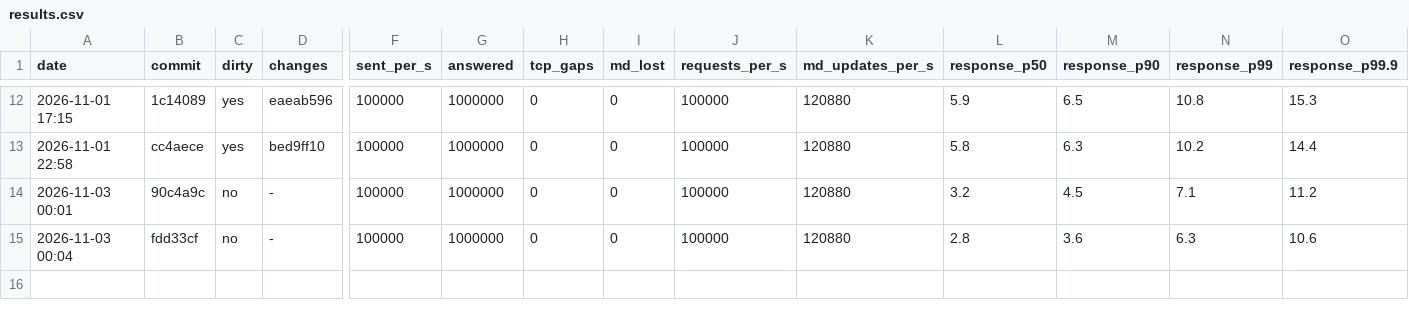
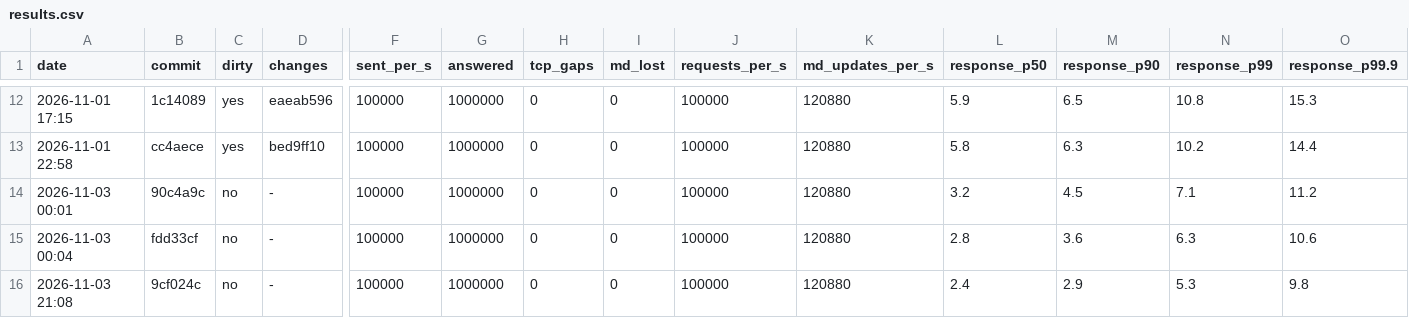
Before and after one commit to BurhanAkkus/Low-Latency-Trading-Exchange-CPP, a CSV file: benchmarks/exchange-benchmark/results.csv, drawn as a sheet; only a part is shown, gaps mark what is left out; rows hold the shown columns only; the diff names each change by its address in the sheet, - before the commit and + after, or states it on an @@ line.

Commit message:
ran benchmark

```diff
--- a/benchmarks/exchange-benchmark/results.csv
+++ b/benchmarks/exchange-benchmark/results.csv
+row 16: 2026-11-03 21:08 | 9cf024c | no | - | 100000 | 1000000 | 0 | 0 | 100000 | 120880 | 2.4 | 2.9 | 5.3 | 9.8
```
